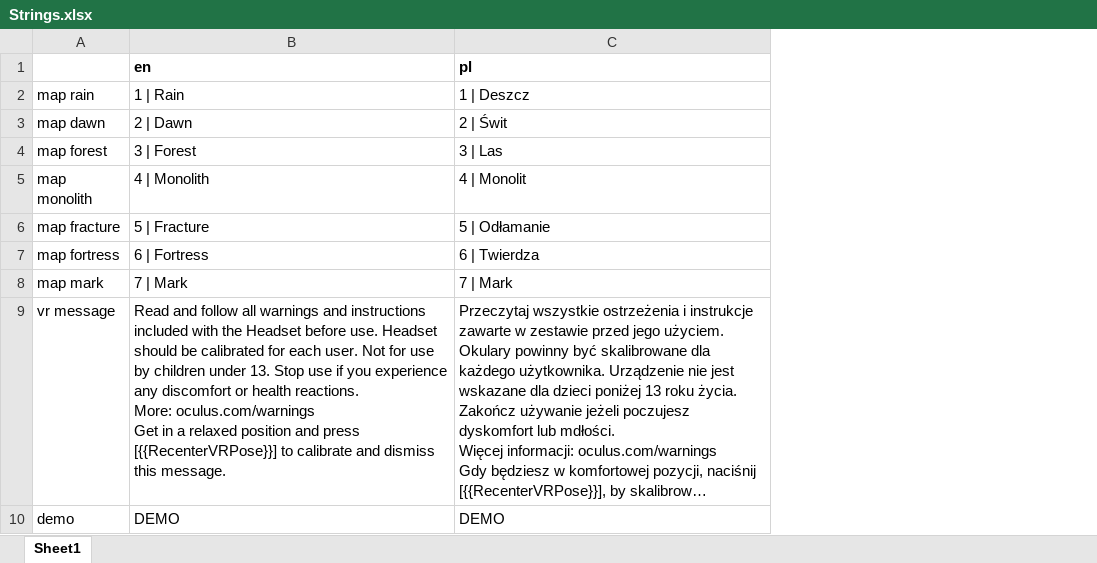
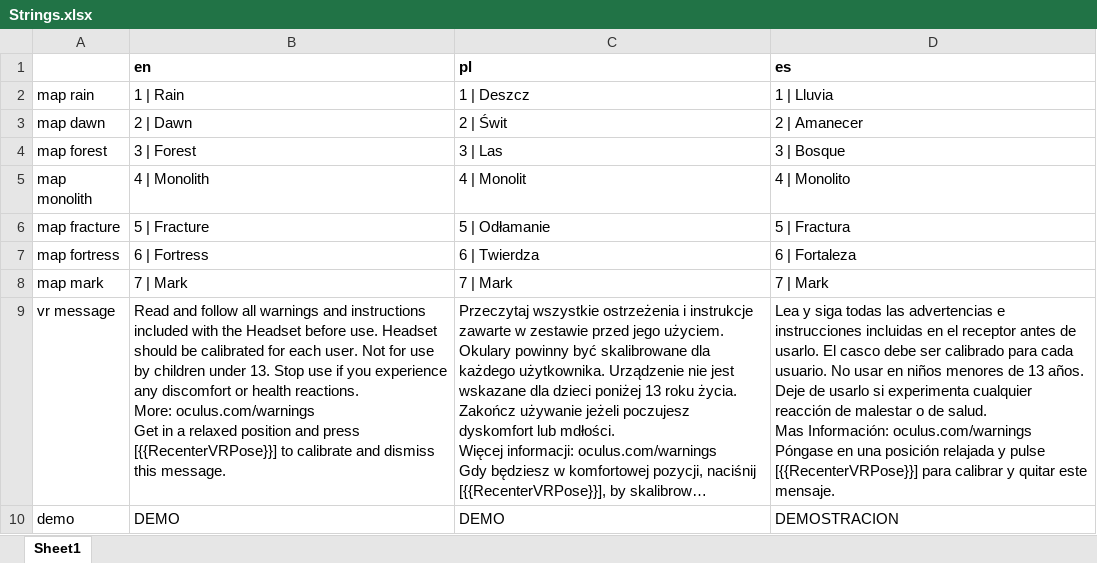
Before and after one commit to etodd/Lemma, an Excel workbook: Lemma/Content/Strings.xlsx, sheet Sheet1, drawn as a sheet; only a part is shown; long unchanged cells end in …; values as stored, in another font and other column widths than the file's, no borders; ↵ is a line break in a cell; the diff names each change by its address in the sheet, - before the commit and + after, or states it on an @@ line.

Commit message:
New monitor selection launcher. Fix console toggle key bug. Add demo stuff. Rifts no longer do damage. Add Spanish translation. Disable camera leaning in VR and "minimize camera motion" mode. Fix non-localized save notifications.

```diff
--- a/Lemma/Content/Strings.xlsx (sheet Sheet1)
+++ b/Lemma/Content/Strings.xlsx (sheet Sheet1)
+column D (es), rows 2-10: 1 | Lluvia | 2 | Amanecer | 3 | Bosque | 4 | Monolito | 5 | Fractura | 6 | Fortaleza | 7 | Mark | Lea y siga todas las advertencias e instrucciones incluidas en el receptor antes de usarlo. El casco debe ser calibrado para cada usuario. No usar en niños menores de 13 años. Deje de usarlo si experimenta cualquier reacción de malestar o de salud. ↵ Mas Información: oculus.com/warnings ↵ Póngase en una posición relajada y pulse [{{RecenterVRPose}}] para calibrar y quitar este mensaje. | DEMOSTRACION
```
Also changed, not shown: 19 other files.
